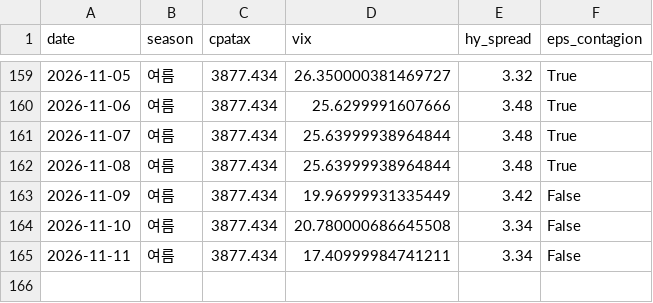
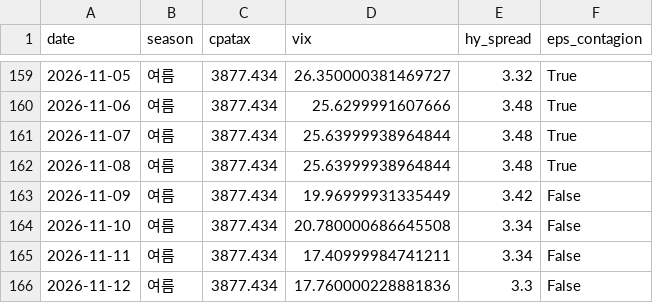
Before and after one commit to hyobot/niceweather, a CSV file: data/dashboard_history.csv, drawn as a sheet; only a part is shown, gaps mark what is left out; the diff names each change by its address in the sheet, - before the commit and + after, or states it on an @@ line.

```diff
--- a/data/dashboard_history.csv
+++ b/data/dashboard_history.csv
+row 166: 2026-11-12 | 여름 | 3877.434 | 17.760000228881836 | 3.3 | False
```
Also changed, not shown: data/market_history.csv.
